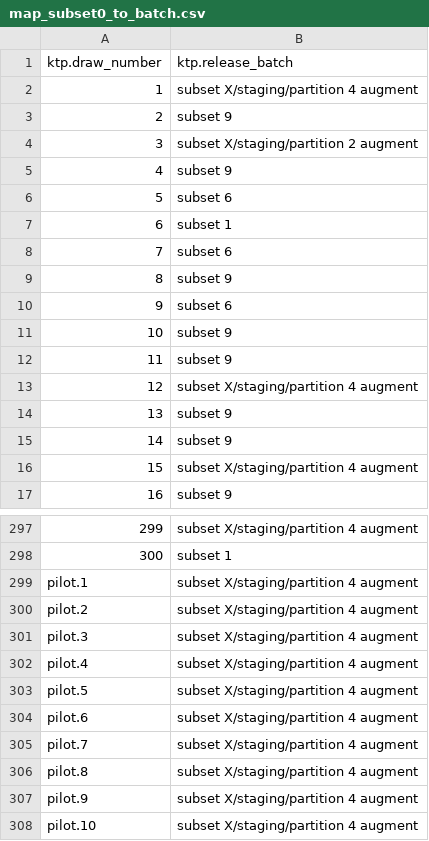
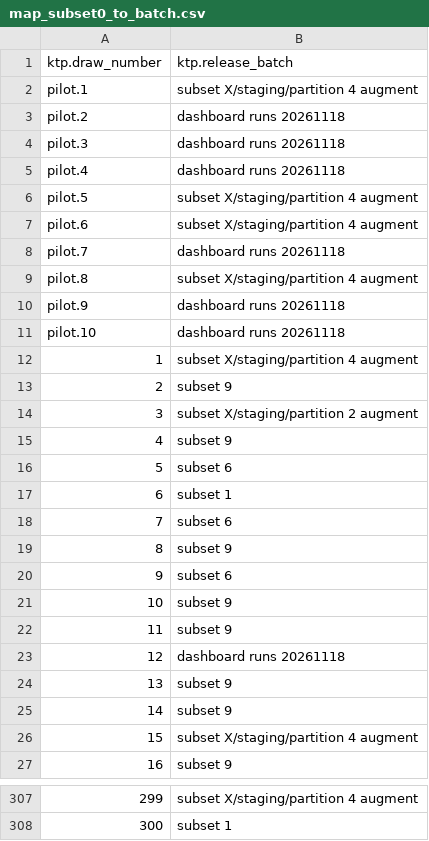
Before and after one commit to paveljee/2026-01-02_enrich_full_df, a CSV file: data/map_subset0_to_batch.csv, drawn as a sheet; only a part is shown, gaps mark what is left out; the diff covers the shown part only.

Commit message:
[wip] prep for dashboard runs 20261118
all ready, just need to press Start
processing.

Checks I need to conduct afterwards
are also defined - see attached.

Note: this may not necessarily run
because map to batch is changed, and
code may fail assertions; this is why
this is being committed into a separate
branch for further reconciliation.

```diff
--- a/data/map_subset0_to_batch.csv
+++ b/data/map_subset0_to_batch.csv
@@ -1,2 +1,12 @@
 ktp.draw_number,ktp.release_batch
+"pilot.1","subset X/staging/partition 4 augment"
+"pilot.2","dashboard runs 20261118"
+"pilot.3","dashboard runs 20261118"
+"pilot.4","dashboard runs 20261118"
+"pilot.5","subset X/staging/partition 4 augment"
+"pilot.6","subset X/staging/partition 4 augment"
+"pilot.7","dashboard runs 20261118"
+"pilot.8","subset X/staging/partition 4 augment"
+"pilot.9","dashboard runs 20261118"
+"pilot.10","dashboard runs 20261118"
 "1","subset X/staging/partition 4 augment"
@@ -12,3 +22,3 @@ ktp.draw_number,ktp.release_batch
 "11","subset 9"
-"12","subset X/staging/partition 4 augment"
+"12","dashboard runs 20261118"
 "13","subset 9"
@@ -298,11 +308 @@ ktp.draw_number,ktp.release_batch
 "300","subset 1"
-"pilot.1","subset X/staging/partition 4 augment"
-"pilot.2","subset X/staging/partition 4 augment"
-"pilot.3","subset X/staging/partition 4 augment"
-"pilot.4","subset X/staging/partition 4 augment"
-"pilot.5","subset X/staging/partition 4 augment"
-"pilot.6","subset X/staging/partition 4 augment"
-"pilot.7","subset X/staging/partition 4 augment"
-"pilot.8","subset X/staging/partition 4 augment"
-"pilot.9","subset X/staging/partition 4 augment"
-"pilot.10","subset X/staging/partition 4 augment"
```
Also changed, not shown: 13 edited cells elsewhere in this file, 2 other files.
